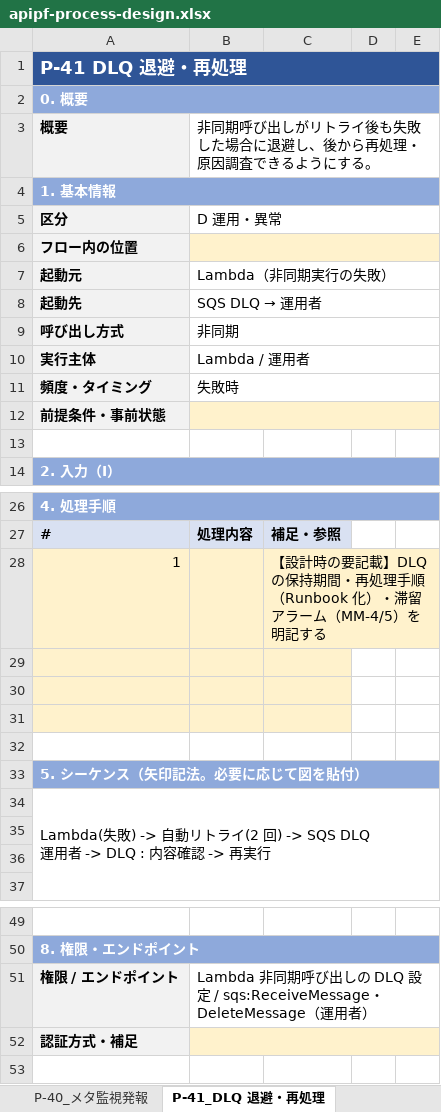
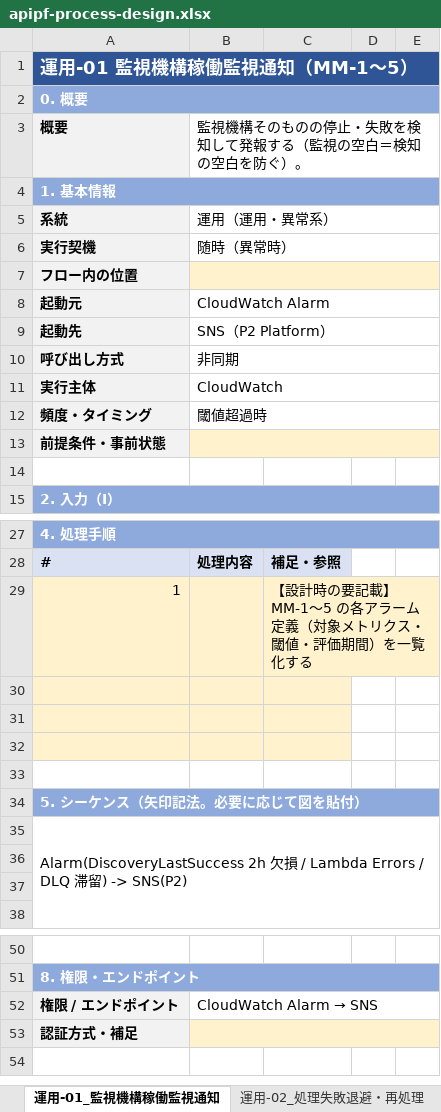
Before and after one commit to suepie/aws-atuh-poc, an Excel workbook: doc/excel/apipf-process-design.xlsx, sheet 運用-01_監視機構稼働監視通知, drawn as a sheet; only a part is shown, gaps mark what is left out; values as stored, in another font and other column widths than the file's, no borders; removed rows and columns are numbered as before the commit, all else as after; ↵ is a line break in a cell; the diff names each change by its address in the sheet, - before the commit and + after, or states it on an @@ line.

```diff
--- a/doc/excel/apipf-process-design.xlsx (sheet 運用-01_監視機構稼働監視通知)
+++ b/doc/excel/apipf-process-design.xlsx (sheet 運用-01_監視機構稼働監視通知)
-sheet tab: P-41_DLQ 退避・再処理
+sheet tab: 運用-01_監視機構稼働監視通知
-A1 (概要): P-41 DLQ 退避・再処理
+A1 (概要): 運用-01 監視機構稼働監視通知（MM-1〜5）
-B3: 非同期呼び出しがリトライ後も失敗した場合に退避し、後から再処理・原因調査できるようにする。
+B3: 監視機構そのものの停止・失敗を検知して発報する（監視の空白＝検知の空白を防ぐ）。
-row 5: 区分 | D 運用・異常
+row 5: 系統 | 運用（運用・異常系）
+row 6: 実行契機 | 随時（異常時）
-B8: Lambda（非同期実行の失敗）
+B8: CloudWatch Alarm
@@ B9: SQS DLQ → 運用者 → SNS（P2 Platform） @@
-B11: Lambda / 運用者
+B11: CloudWatch
-B12: 失敗時
+B12: 閾値超過時
-C29: …要記載】DLQ の保持期間・再処理手順（Runbook 化）・滞留アラーム（MM-4/5）を明記する
+C29: …要記載】MM-1〜5 の各アラーム定義（対象メトリクス・閾値・評価期間）を一覧化する
-A35 (概要): Lambda(失敗) -> 自動リトライ(2 回) -> SQS DLQ ↵ 運用者 -> DLQ : 内容確認 -> 再実行
+A35 (概要): Alarm(DiscoveryLastSuccess 2h 欠損 / Lambda Errors / DLQ 滞留) -> SNS(P2)
@@ B52: Lambda 非同期呼び出しの DLQ 設定 / sqs:ReceiveMessage・DeleteMessage（運用者） → CloudWatch Alarm → SNS @@
```
Also changed, not shown: sheet 03_処理一覧, sheet 通知-02_重要度別通知送信, sheet 確認-08_検知結果通知依頼, sheet 運用-02_処理失敗退避・再処理, sheet 運用-03_監視設定手動更新, sheet 確認-06_確認結果判定, 27 more sheets, other sheet tabs, 22 other files.
